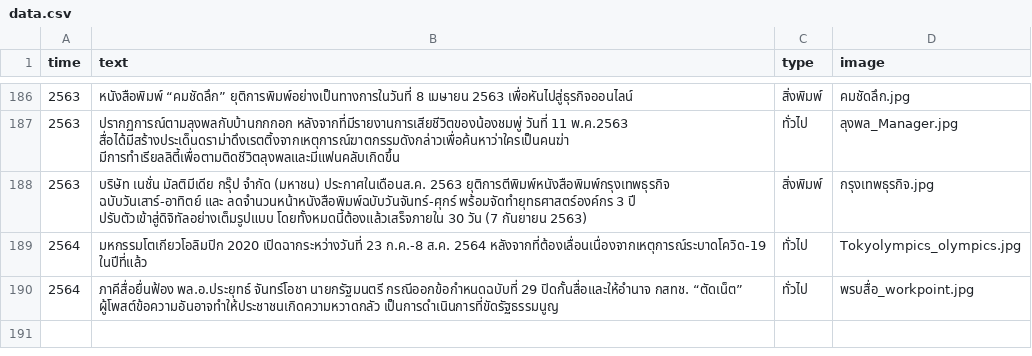
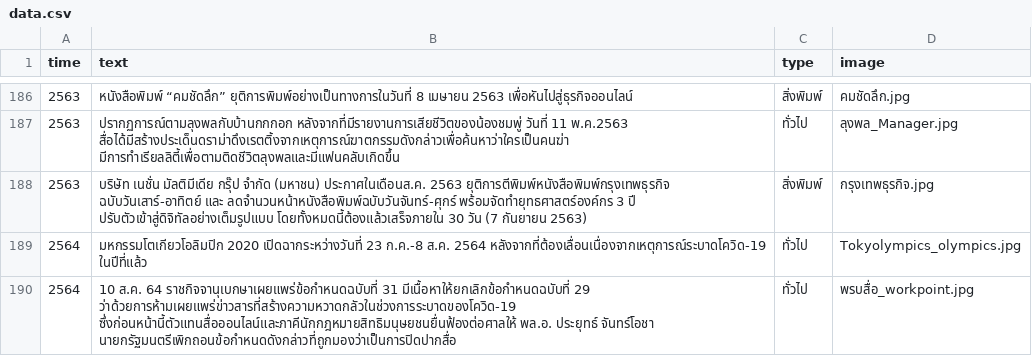
Before and after one commit to puripant/responsive-timeline-media, a CSV file: data.csv, drawn as a sheet; only a part is shown, gaps mark what is left out.

Commit message:
Update the text for the last event

```diff
--- a/data.csv
+++ b/data.csv
@@ -191,2 +191,2 @@ time,text,type,image
 2564,มหกรรมโตเกียวโอลิมปิก 2020 เปิดฉากระหว่างวันที่ 23 ก.ค.-8 ส.ค. 2564 หลังจากที่ต้องเลื่อนเนื่องจากเหตุการณ์ระบาดโควิด-19 ในปีที่แล้ว,ทั่วไป,Tokyolympics_olympics.jpg
-2564,ภาคีสื่อยื่นฟ้อง พล.อ.ประยุทธ์ จันทร์โอชา นายกรัฐมนตรี กรณีออกข้อกำหนดฉบับที่ 29 ปิดกั้นสื่อและให้อำนาจ กสทช. “ตัดเน็ต” ผู้โพสต์ข้อความอันอาจทำให้ประชาชนเกิดความหวาดกลัว เป็นการดำเนินการที่ขัดรัฐธรรมนูญ,ทั่วไป,พรบสื่อ_workpoint.jpg
+2564,10 ส.ค. 64 ราชกิจจานุเบกษาเผยแพร่ข้อกำหนดฉบับที่ 31 มีเนื้อหาให้ยกเลิกข้อกำหนดฉบับที่ 29 ว่าด้วยการห้ามเผยแพร่ข่าวสารที่สร้างความหวาดกลัวในช่วงการระบาดของโควิด-19 ซึ่งก่อนหน้านี้ตัวแทนสื่อออนไลน์และภาคีนักกฎหมายสิทธิมนุษยชนยื่นฟ้องต่อศาลให้ พล.อ. ประยุทธ์ จันทร์โอชา นายกรัฐมนตรีเพิกถอนข้อกำหนดดังกล่าวที่ถูกมองว่าเป็นการปิดปากสื่อ,ทั่วไป,พรบสื่อ_workpoint.jpg
```
